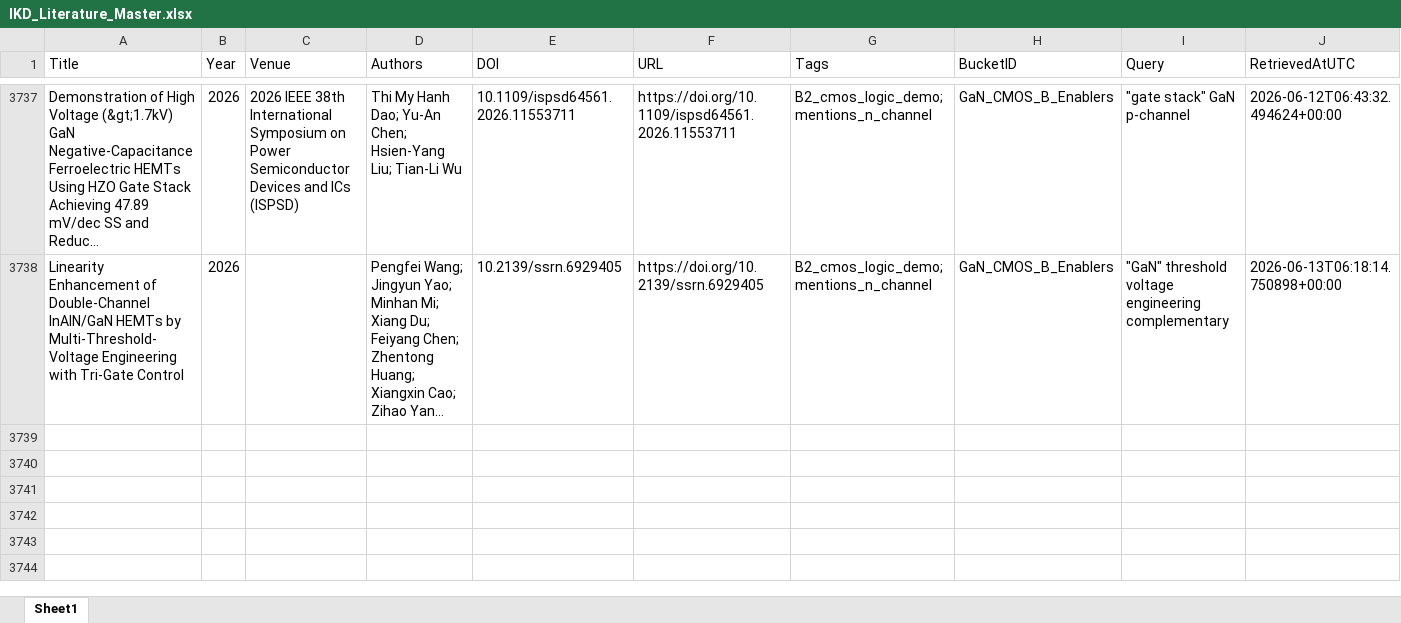
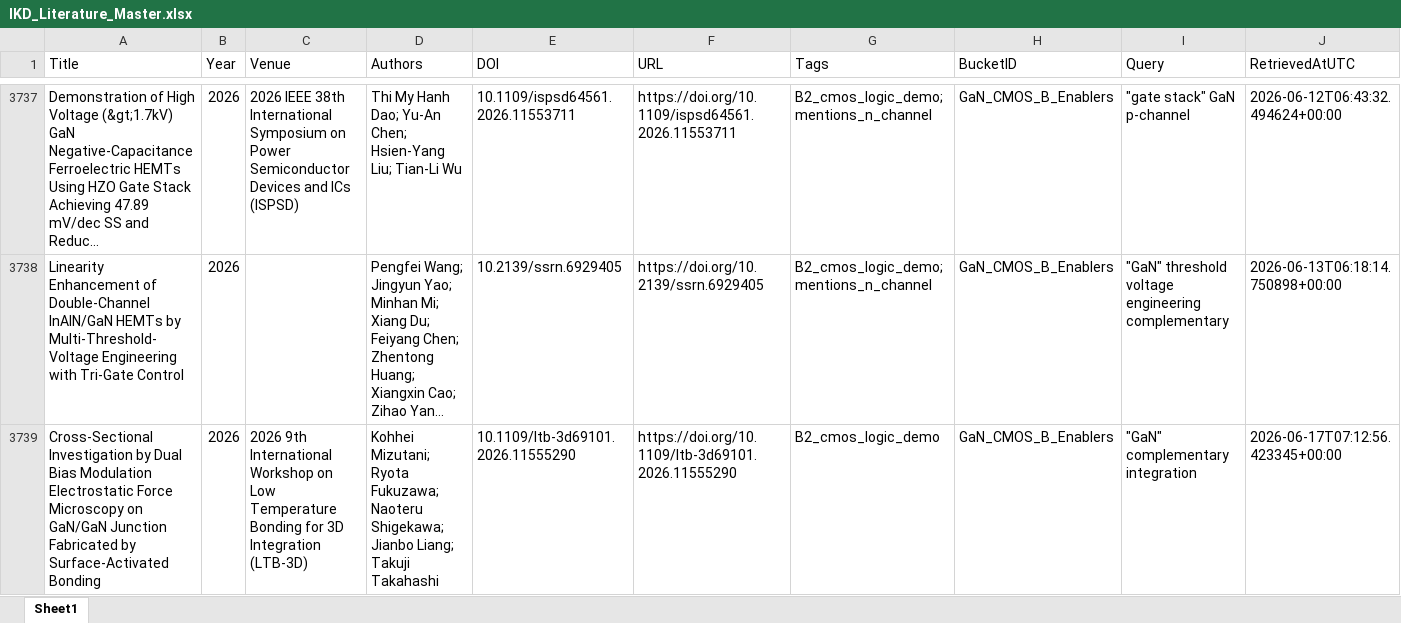
Before and after one commit to kainlulow/IKD_GaN_Project, an Excel workbook: 01_literature/IKD_Literature_Master.xlsx, sheet Sheet1, drawn as a sheet; only a part is shown, gaps mark what is left out; long unchanged cells end in …; values as stored, in another font and other column widths than the file's, no borders; rows hold the shown columns only; the diff covers the shown part only; the diff names each change by its address in the sheet, - before the commit and + after, or states it on an @@ line.

```diff
--- a/01_literature/IKD_Literature_Master.xlsx (sheet Sheet1)
+++ b/01_literature/IKD_Literature_Master.xlsx (sheet Sheet1)
+row 3739: Cross-Sectional Investigation by Dual Bias Modulation Electrostatic Force Microscopy on GaN/GaN Junction Fabricated by Surface-Activated Bonding | 2026 | 2026 9th International Workshop on Low Temperature Bonding for 3D Integration (LTB-3D) | Kohhei Mizutani; Ryota Fukuzawa; Naoteru Shigekawa; Jianbo Liang; Takuji Takahashi | 10.1109/ltb-3d69101.2026.11555290 | https://doi.org/10.1109/ltb-3d69101.2026.11555290 | B2_cmos_logic_demo | GaN_CMOS_B_Enablers | "GaN" complementary integration | 2026-06-17T07:12:56.423345+00:00
```
Also changed, not shown: 3 added rows elsewhere in this sheet, 01_literature/IKD_ReviewQueue.xlsx, 02_reports/node_b/NodeB_Candidates_ReviewQueue.xlsx, 3 other files.
